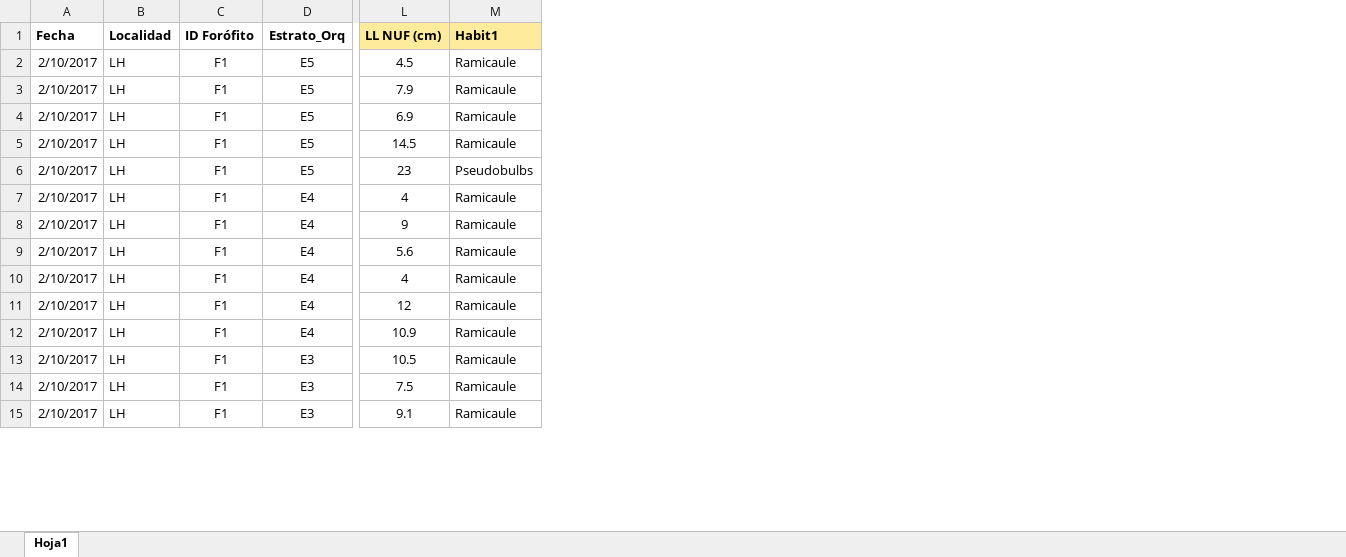
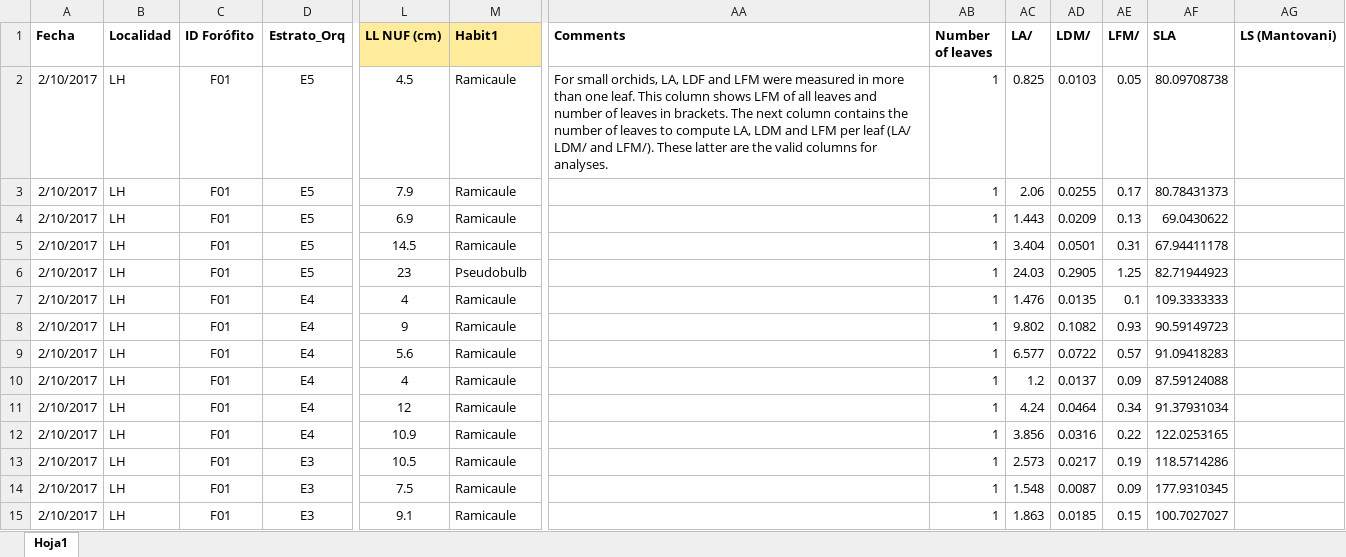
Before and after one commit to AgusLespi/Orquis, an Excel workbook: Data/traits.xlsx, sheet Hoja1, drawn as a sheet; only a part is shown, gaps mark what is left out; values as stored, in another font and other column widths than the file's, no borders; the diff covers the shown part only; the diff names each change by its address in the sheet, - before the commit and + after, or states it on an @@ line.

Commit message:
Recalculé LA, LFM and LDM para los ids con medidas de varias hojas

```diff
--- a/Data/traits.xlsx (sheet Hoja1)
+++ b/Data/traits.xlsx (sheet Hoja1)
+column AA (Comments), row 2: For small orchids, LA, LDF and LFM were measured in more than one leaf. This column shows LFM of all leaves and number of leaves in brackets. The next column contains the number of leaves to compute LA, LDM and LFM per leaf (LA/ LDM/ and LFM/). These latter are the valid columns for analyses.
+column AB (Number of leaves), rows 2-15: all 1
+column AC (LA/), rows 2-15: 0.825 | 2.06 | 1.443 | 3.404 | 24.03 | 1.476 | 9.802 | 6.577 | 1.2 | 4.24 | 3.856 | 2.573 | 1.548 | 1.863
+column AD (LDM/), rows 2-15: 0.0103 | 0.0255 | 0.0209 | 0.0501 | 0.2905 | 0.0135 | 0.1082 | 0.0722 | 0.0137 | 0.0464 | 0.0316 | 0.0217 | 0.0087 | 0.0185
+column AE (LFM/), rows 2-15: 0.05 | 0.17 | 0.13 | 0.31 | 1.25 | 0.1 | 0.93 | 0.57 | 0.09 | 0.34 | 0.22 | 0.19 | 0.09 | 0.15
+column AF (SLA), rows 2-15: 80.09708738 | 80.78431373 | 69.0430622 | 67.94411178 | 82.71944923 | 109.3333333 | 90.59149723 | 91.09418283 | 87.59124088 | 91.37931034 | 122.0253165 | 118.5714286 | 177.9310345 | 100.7027027
+column AG (LS (Mantovani)), empty
-C2:C15 (ID Forófito): F1
+C2:C15 (ID Forófito): F01
-M6 (Habit1): Pseudobulbs
+M6 (Habit1): Pseudobulb
```
Also changed, not shown: 333 edited cells and cell formats elsewhere in this sheet.
